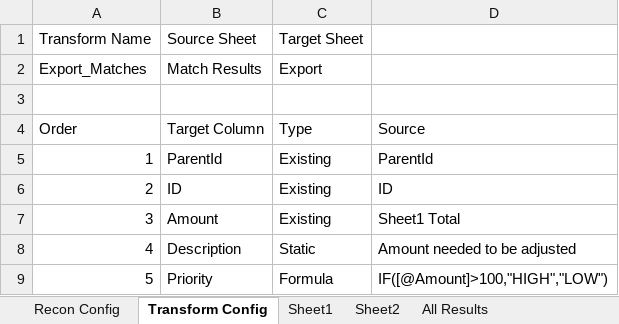
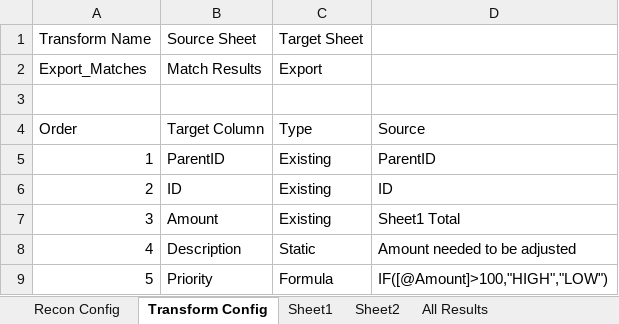
Before and after one commit to john-watt-com/windowsforms-recon, an Excel workbook: ExcelVBA/ReconMacro.xlsm, sheet Transform Config, drawn as a sheet; values as stored, in another font and other column widths than the file's, no borders; the diff names each change by its address in the sheet, - before the commit and + after, or states it on an @@ line.

```diff
--- a/ExcelVBA/ReconMacro.xlsm (sheet Transform Config)
+++ b/ExcelVBA/ReconMacro.xlsm (sheet Transform Config)
-B5: ParentId
+B5: ParentID
-D5: ParentId
+D5: ParentID
```
Also changed, not shown: sheet Export, sheet Recon Config, formulas that keep their value, 3 other files.
